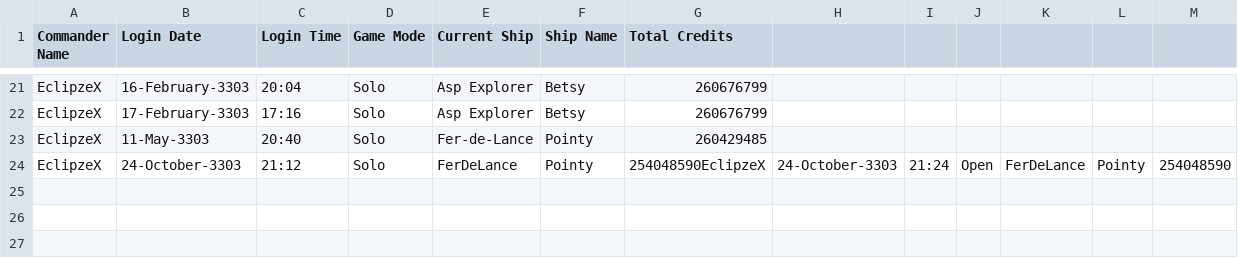
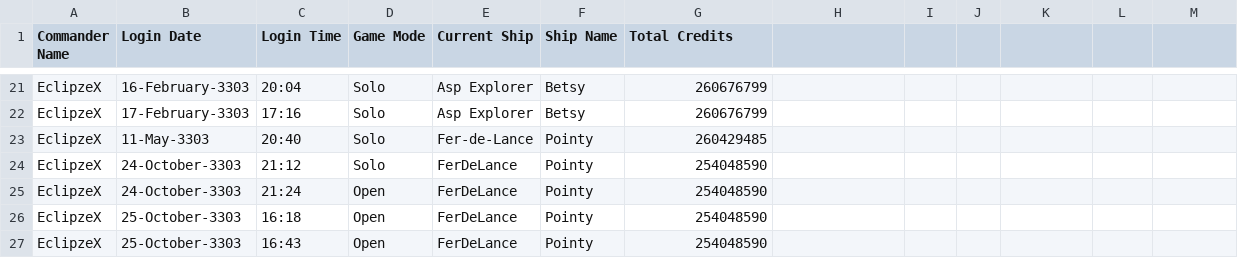
Before and after one commit to EclipzzeX/EDDI, a CSV file: Data/LoginHistory.csv, drawn as a sheet; only a part is shown, gaps mark what is left out.

```diff
--- a/Data/LoginHistory.csv
+++ b/Data/LoginHistory.csv
@@ -23,2 +23,5 @@ EclipzeX,17-February-3303,17:16,Solo,Asp Explorer,Betsy,260676799
 EclipzeX,11-May-3303,20:40,Solo,Fer-de-Lance,Pointy,260429485
-EclipzeX,24-October-3303,21:12,Solo,FerDeLance,Pointy,254048590EclipzeX,24-October-3303,21:24,Open,FerDeLance,Pointy,254048590
+EclipzeX,24-October-3303,21:12,Solo,FerDeLance,Pointy,254048590
+EclipzeX,24-October-3303,21:24,Open,FerDeLance,Pointy,254048590
+EclipzeX,25-October-3303,16:18,Open,FerDeLance,Pointy,254048590
+EclipzeX,25-October-3303,16:43,Open,FerDeLance,Pointy,254048590
```
Also changed, not shown: Data/bodyscan.csv, Data/bounty.csv, 9 other files.
